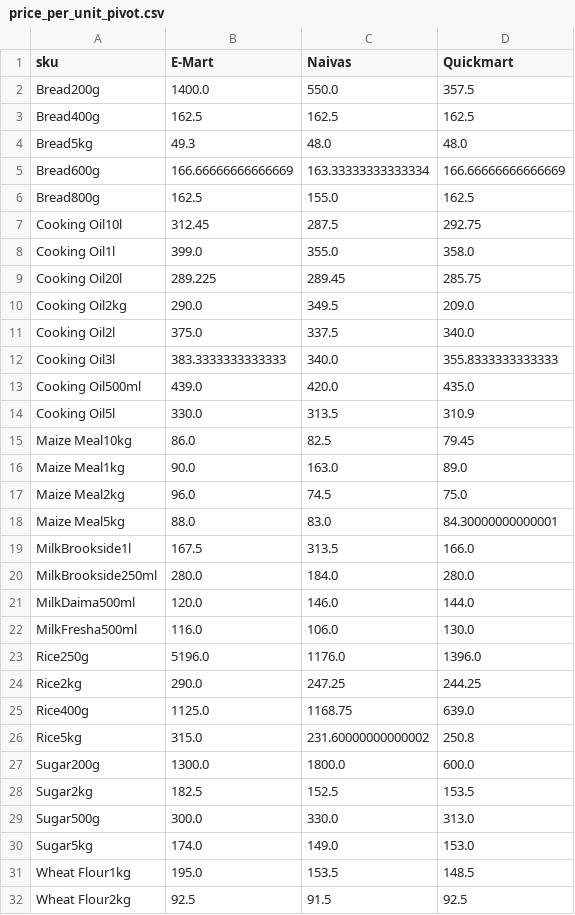
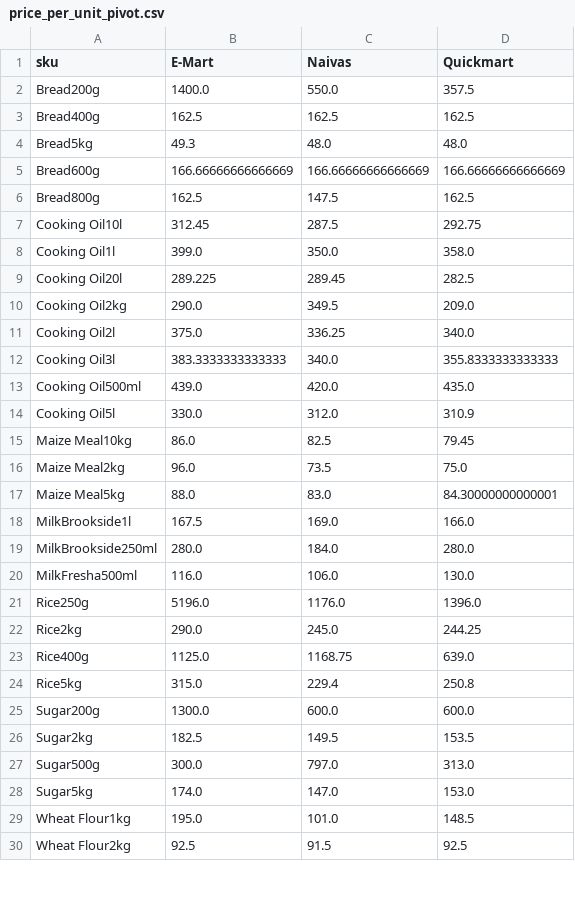
Before and after one commit to odawadavid/Webscraping, a CSV file: data/analytics/price_per_unit_pivot.csv, drawn as a sheet; only a part is shown; the diff covers the shown part only.

```diff
--- a/data/analytics/price_per_unit_pivot.csv
+++ b/data/analytics/price_per_unit_pivot.csv
@@ -4,29 +4,27 @@ Bread400g,162.5,162.5,162.5
 Bread5kg,49.3,48.0,48.0
-Bread600g,166.66666666666669,163.33333333333334,166.66666666666669
-Bread800g,162.5,155.0,162.5
+Bread600g,166.66666666666669,166.66666666666669,166.66666666666669
+Bread800g,162.5,147.5,162.5
 Cooking Oil10l,312.45,287.5,292.75
-Cooking Oil1l,399.0,355.0,358.0
-Cooking Oil20l,289.225,289.45,285.75
+Cooking Oil1l,399.0,350.0,358.0
+Cooking Oil20l,289.225,289.45,282.5
 Cooking Oil2kg,290.0,349.5,209.0
-Cooking Oil2l,375.0,337.5,340.0
+Cooking Oil2l,375.0,336.25,340.0
 Cooking Oil3l,383.3333333333333,340.0,355.8333333333333
 Cooking Oil500ml,439.0,420.0,435.0
-Cooking Oil5l,330.0,313.5,310.9
+Cooking Oil5l,330.0,312.0,310.9
 Maize Meal10kg,86.0,82.5,79.45
-Maize Meal1kg,90.0,163.0,89.0
-Maize Meal2kg,96.0,74.5,75.0
+Maize Meal2kg,96.0,73.5,75.0
 Maize Meal5kg,88.0,83.0,84.30000000000001
-MilkBrookside1l,167.5,313.5,166.0
+MilkBrookside1l,167.5,169.0,166.0
 MilkBrookside250ml,280.0,184.0,280.0
-MilkDaima500ml,120.0,146.0,144.0
 MilkFresha500ml,116.0,106.0,130.0
 Rice250g,5196.0,1176.0,1396.0
-Rice2kg,290.0,247.25,244.25
+Rice2kg,290.0,245.0,244.25
 Rice400g,1125.0,1168.75,639.0
-Rice5kg,315.0,231.60000000000002,250.8
-Sugar200g,1300.0,1800.0,600.0
-Sugar2kg,182.5,152.5,153.5
-Sugar500g,300.0,330.0,313.0
-Sugar5kg,174.0,149.0,153.0
-Wheat Flour1kg,195.0,153.5,148.5
+Rice5kg,315.0,229.4,250.8
+Sugar200g,1300.0,600.0,600.0
+Sugar2kg,182.5,149.5,153.5
+Sugar500g,300.0,797.0,313.0
+Sugar5kg,174.0,147.0,153.0
+Wheat Flour1kg,195.0,101.0,148.5
 Wheat Flour2kg,92.5,91.5,92.5
```
Also changed, not shown: 1 edited cell elsewhere in this file, data/raw/emart.csv, data/raw/quickmart.csv, 4 other files.
